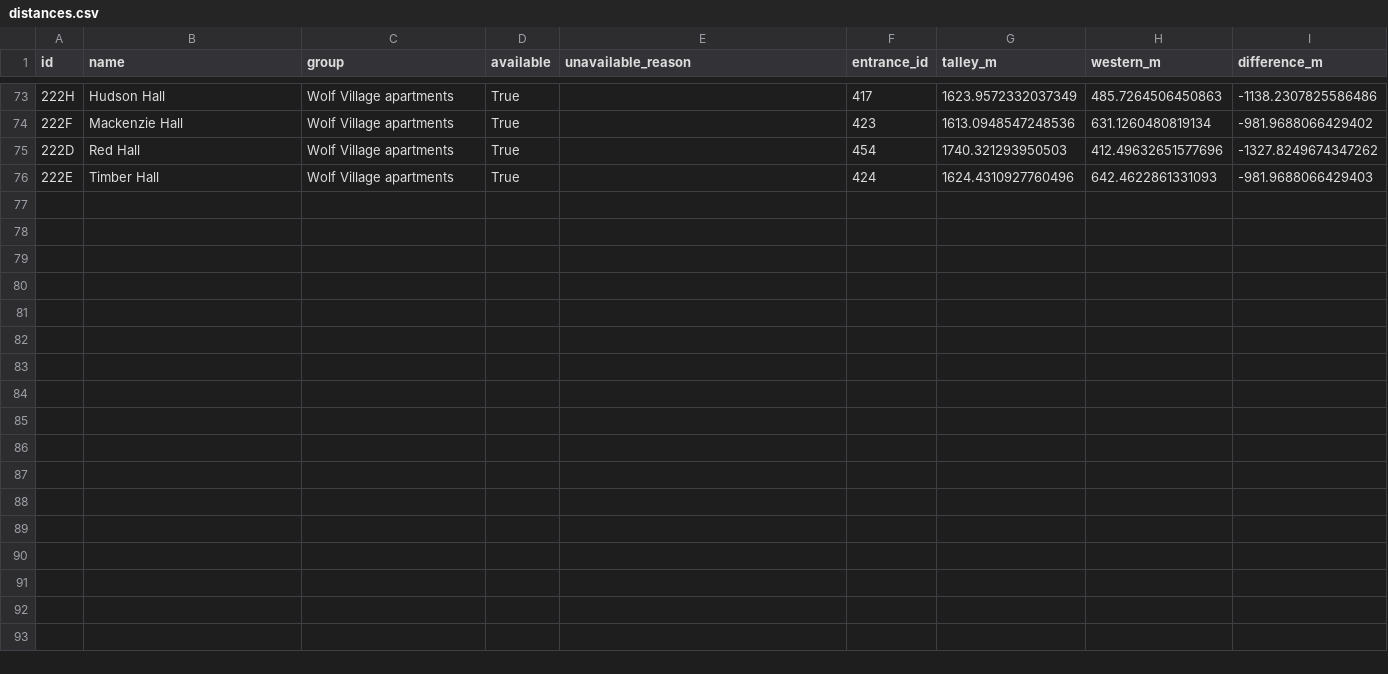
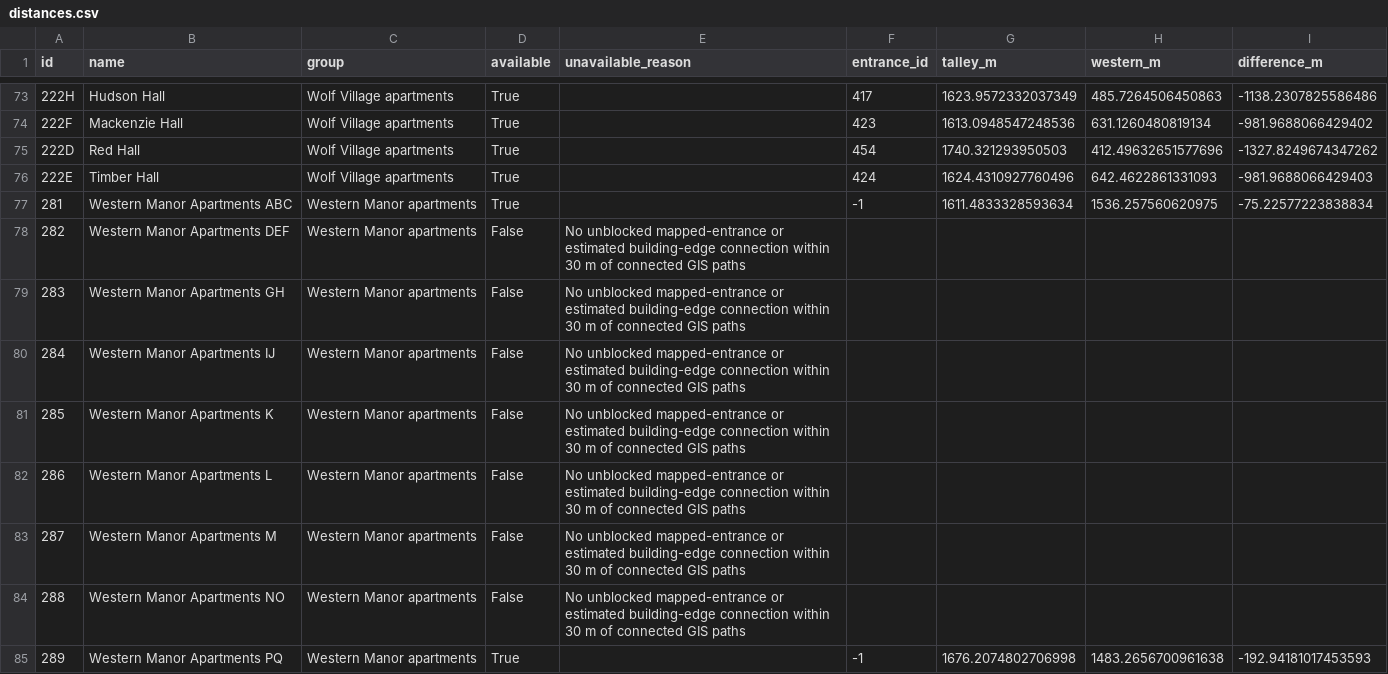
Before and after one commit to Strokeofluck/ncsu-campus-voting, a CSV file: data/processed/expanded-housing/distances.csv, drawn as a sheet; only a part is shown, gaps mark what is left out; the diff names each change by its address in the sheet, - before the commit and + after, or states it on an @@ line.

Commit message:
Back up expanded housing analysis and organized references before Google supplements

```diff
--- a/data/processed/expanded-housing/distances.csv
+++ b/data/processed/expanded-housing/distances.csv
+row 77: 281 | Western Manor Apartments ABC | Western Manor apartments | True |  | -1 | 1611.4833328593634 | 1536.257560620975 | -75.22577223838834
+row 78: 282 | Western Manor Apartments DEF | Western Manor apartments | False | No unblocked mapped-entrance or estimated building-edge connection within 30 m of connected GIS paths
+row 79: 283 | Western Manor Apartments GH | Western Manor apartments | False | No unblocked mapped-entrance or estimated building-edge connection within 30 m of connected GIS paths
+row 80: 284 | Western Manor Apartments IJ | Western Manor apartments | False | No unblocked mapped-entrance or estimated building-edge connection within 30 m of connected GIS paths
+row 81: 285 | Western Manor Apartments K | Western Manor apartments | False | No unblocked mapped-entrance or estimated building-edge connection within 30 m of connected GIS paths
+row 82: 286 | Western Manor Apartments L | Western Manor apartments | False | No unblocked mapped-entrance or estimated building-edge connection within 30 m of connected GIS paths
+row 83: 287 | Western Manor Apartments M | Western Manor apartments | False | No unblocked mapped-entrance or estimated building-edge connection within 30 m of connected GIS paths
+row 84: 288 | Western Manor Apartments NO | Western Manor apartments | False | No unblocked mapped-entrance or estimated building-edge connection within 30 m of connected GIS paths
+row 85: 289 | Western Manor Apartments PQ | Western Manor apartments | True |  | -1 | 1676.2074802706998 | 1483.2656700961638 | -192.94181017453593
```
Also changed, not shown: data/processed/expanded-housing/passby-summary.csv, 17 other files.
